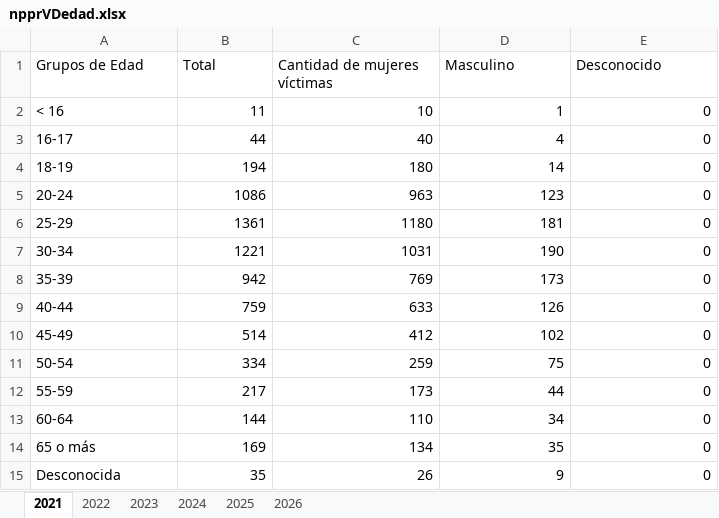
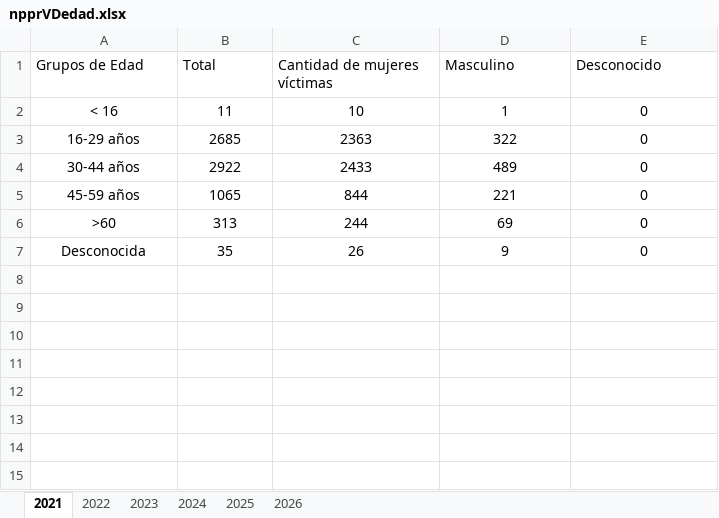
Before and after one commit to EstadisticasPR/ViolenciaGeneroPR, an Excel workbook: data/Negociado_de_Policia/npprVDedad.xlsx, sheet 2021, drawn as a sheet; values as stored, in another font and other column widths than the file's, no borders; removed rows and columns are numbered as before the commit, all else as after; the diff names each change by its address in the sheet, - before the commit and + after, or states it on an @@ line.

```diff
--- a/data/Negociado_de_Policia/npprVDedad.xlsx (sheet 2021)
+++ b/data/Negociado_de_Policia/npprVDedad.xlsx (sheet 2021)
-A2 alignment: left
+A2 alignment: center
-B2:E2 alignment: right
+B2:E2 alignment: center
-row 3: 16-17 | 44 | 40 | 4 | 0
-row 4: 18-19 | 194 | 180 | 14 | 0
-row 5: 20-24 | 1086 | 963 | 123 | 0
-row 6: 25-29 | 1361 | 1180 | 181 | 0
-row 7: 30-34 | 1221 | 1031 | 190 | 0
-row 8: 35-39 | 942 | 769 | 173 | 0
-row 9: 40-44 | 759 | 633 | 126 | 0
-row 10: 45-49 | 514 | 412 | 102 | 0
-row 11: 50-54 | 334 | 259 | 75 | 0
-row 12: 55-59 | 217 | 173 | 44 | 0
-row 13: 60-64 | 144 | 110 | 34 | 0
-row 14: 65 o más | 169 | 134 | 35 | 0
+row 3: 16-29 años | 2685 | 2363 | 322 | 0
+row 4: 30-44 años | 2922 | 2433 | 489 | 0
+row 5: 45-59 años | 1065 | 844 | 221 | 0
+row 6: >60 | 313 | 244 | 69 | 0
-A7 alignment: left
+A7 alignment: center
-B7:E7 alignment: right
+B7:E7 alignment: center
```
Also changed, not shown: sheet 2022, sheet 2026, sheet 2024, sheet 2025, sheet 2023, data/Sistema_de_Notificacion_de_Muertes_Violentas/svmvHomiEdad.xlsx, data/Sistema_de_Notificacion_de_Muertes_Violentas/svmvIncidentes.xlsx, 4 other files.
